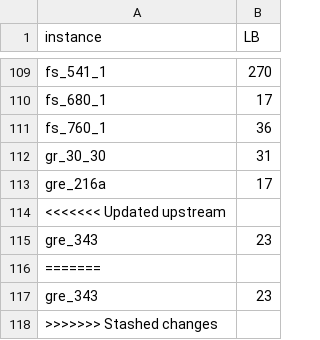
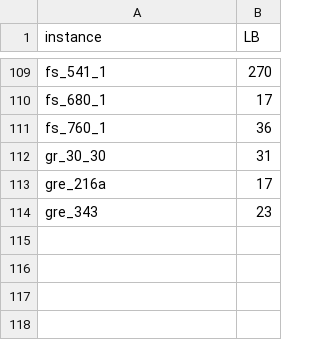
Before and after one commit to VuHaiLinh-24021547/Bandwidth-Minimization-Problem, a CSV file: input/lb.csv, drawn as a sheet; only a part is shown, gaps mark what is left out; the diff names each change by its address in the sheet, - before the commit and + after, or states it on an @@ line.

Commit message:
fix

```diff
--- a/input/lb.csv
+++ b/input/lb.csv
-row 114: <<<<<<< Updated upstream
-row 116: =======
-row 117: gre_343 | 23
-row 118: >>>>>>> Stashed changes
```
